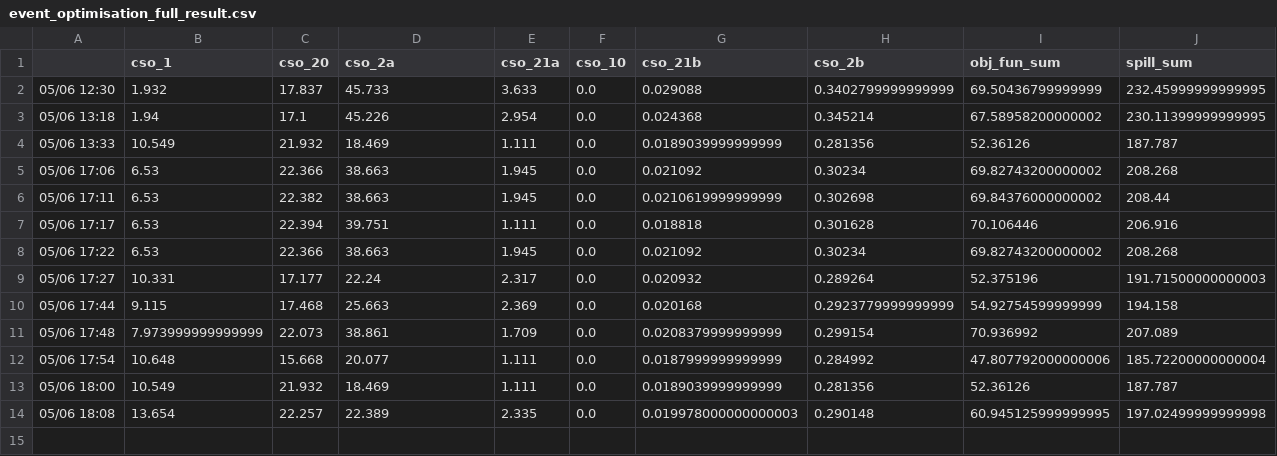
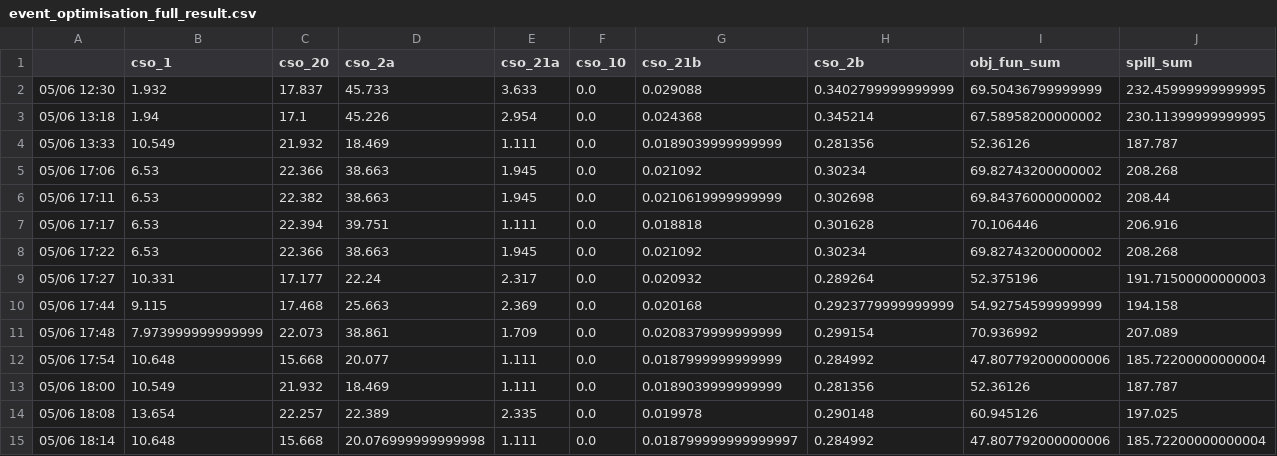
Before and after one commit to jipsteiger/ENVM1601, a CSV file: RTC/results/event_optimisation_full_result.csv, drawn as a sheet.

```diff
--- a/RTC/results/event_optimisation_full_result.csv
+++ b/RTC/results/event_optimisation_full_result.csv
@@ -13,2 +13,3 @@
 05/06 18:00,10.549,21.932,18.469,1.111,0.0,0.0189039999999999,0.281356,52.36126,187.787
-05/06 18:08,13.654,22.257,22.389,2.335,0.0,0.019978000000000003,0.290148,60.945125999999995,197.02499999999998
+05/06 18:08,13.654,22.257,22.389,2.335,0.0,0.019978,0.290148,60.945126,197.025
+05/06 18:14,10.648,15.668,20.076999999999998,1.111,0.0,0.018799999999999997,0.284992,47.807792000000006,185.72200000000004
```
Also changed, not shown: 11 other files.
